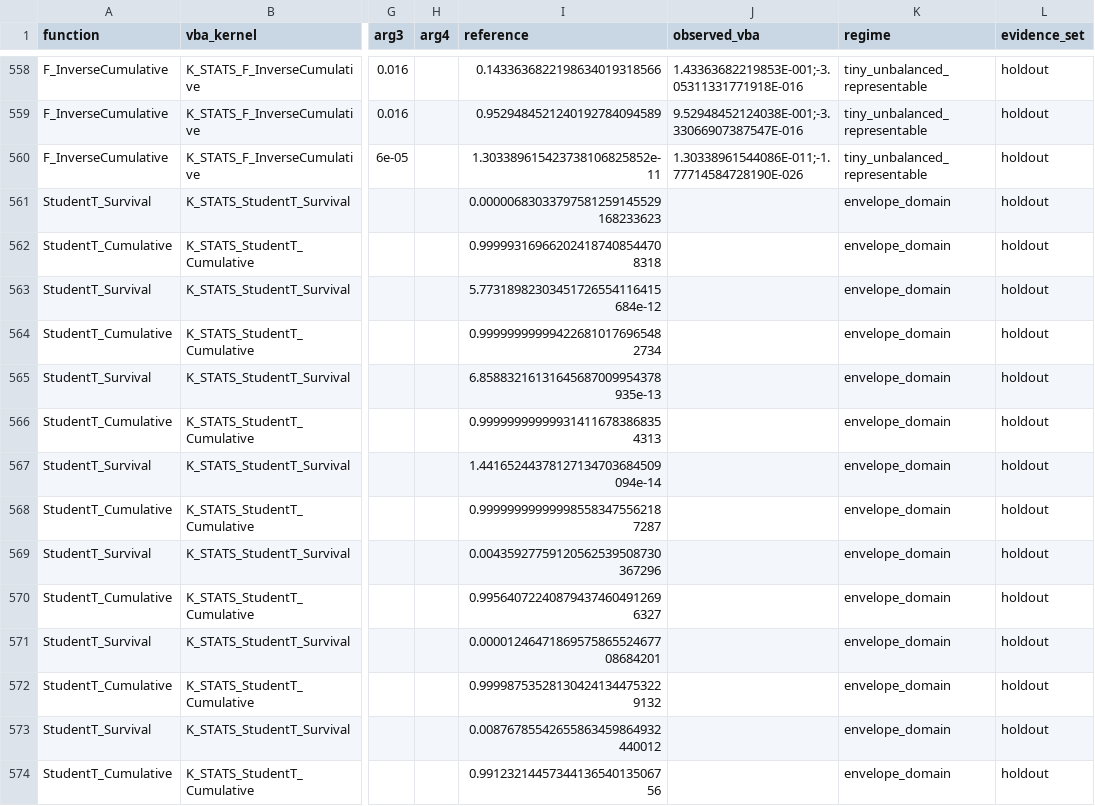
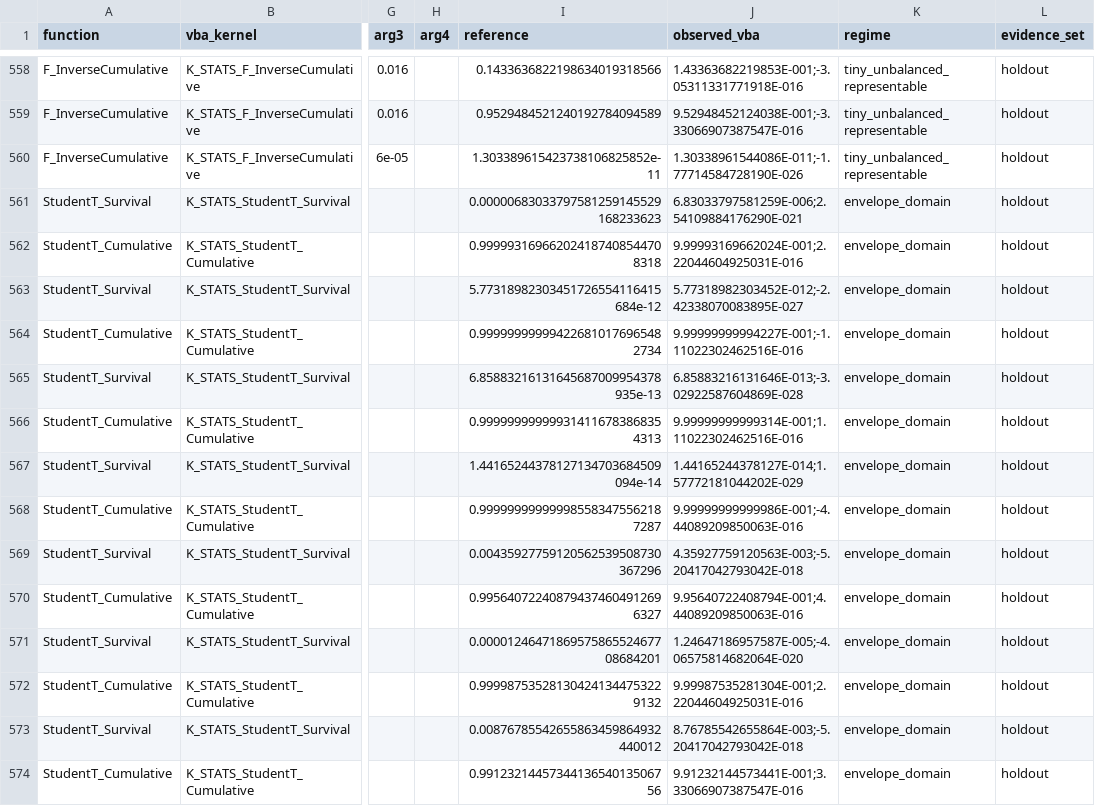
Before and after one commit to danielep71/VBA-PROBABILITY-DISTRIBUTIONS, a CSV file: benchmark/holdout/holdout_grid.csv, drawn as a sheet; only a part is shown, gaps mark what is left out; the diff covers the shown part only; the diff names each change by its address in the sheet, - before the commit and + after, or states it on an @@ line.

Commit message:
evidence: Excel export of main, holdout, tchi_large_df at c8bb0ae
Exported unattended by the Excel VBA Regression workflow, run 42245883623 attempt 1 on runner ITPF545VX1, from candidate c8bb0ae0c01b413dc1acd7965c6f8f7f75292cb1 (Excel 16.0 build 20430, 64-bit). The regression in the same job passed 950/950 assertions.

- benchmark/probability_accuracy_grid.csv: full export by Export_Accuracy_Observations; 2088 rows, 1732 in scope and filled, 0 ERROR, 21 observation(s) changed, 356 out-of-scope rows unchanged; raw sha256:6e58a49b7859bc3db7eb44bf478e8d57a8b2a53977cb919d541e8e0382409947
- benchmark/holdout/holdout_grid.csv: full export by Export_Holdout; 603 rows, 603 in scope and filled, 0 ERROR, 44 observation(s) changed, 0 out-of-scope rows unchanged; raw sha256:83a69a802b253f3f132bb769722d303f9ece4b3b91d1f6eb23960c1cbb833a97
- benchmark/tchi_large_df/tchi_large_df_grid.csv: full export by Export_TChiLargeDf; 198 rows, 198 in scope and filled, 146 ERROR, 47 observation(s) changed, 0 out-of-scope rows unchanged; raw sha256:0ac52a2168524c93644edaa3df01c88359f95fba94c3f1d4bdba3add1bbbbc4c

Applied with benchmark/apply_excel_export.py (benchmark/probability_accuracy_grid.csv, benchmark/holdout/holdout_grid.csv, benchmark/tchi_large_df/tchi_large_df_grid.csv): it checked the artifact against HEAD, then ran finalize_excel_certification.py --main --holdout --from-fresh-export and refresh_evidence.py --bind-exported-main --bind-exported-holdout, and validated the finalized record against the staged tree with check_excel_certification.py.

```diff
--- a/benchmark/holdout/holdout_grid.csv
+++ b/benchmark/holdout/holdout_grid.csv
-J561 (observed_vba): (empty)
+J561 (observed_vba): 6.83033797581259E-006;2.54109884176290E-021
-J562 (observed_vba): (empty)
+J562 (observed_vba): 9.99993169662024E-001;2.22044604925031E-016
-J563 (observed_vba): (empty)
+J563 (observed_vba): 5.77318982303452E-012;-2.42338070083895E-027
-J564 (observed_vba): (empty)
+J564 (observed_vba): 9.99999999994227E-001;-1.11022302462516E-016
-J565 (observed_vba): (empty)
+J565 (observed_vba): 6.85883216131646E-013;-3.02922587604869E-028
-J566 (observed_vba): (empty)
+J566 (observed_vba): 9.99999999999314E-001;1.11022302462516E-016
-J567 (observed_vba): (empty)
+J567 (observed_vba): 1.44165244378127E-014;1.57772181044202E-029
-J568 (observed_vba): (empty)
+J568 (observed_vba): 9.99999999999986E-001;-4.44089209850063E-016
-J569 (observed_vba): (empty)
+J569 (observed_vba): 4.35927759120563E-003;-5.20417042793042E-018
-J570 (observed_vba): (empty)
+J570 (observed_vba): 9.95640722408794E-001;4.44089209850063E-016
-J571 (observed_vba): (empty)
+J571 (observed_vba): 1.24647186957587E-005;-4.06575814682064E-020
-J572 (observed_vba): (empty)
+J572 (observed_vba): 9.99987535281304E-001;2.22044604925031E-016
-J573 (observed_vba): (empty)
+J573 (observed_vba): 8.76785542655864E-003;-5.20417042793042E-018
-J574 (observed_vba): (empty)
+J574 (observed_vba): 9.91232144573441E-001;3.33066907387547E-016
```
Also changed, not shown: 30 edited cells elsewhere in this file, benchmark/probability_accuracy_grid.csv, benchmark/tchi_large_df/tchi_large_df_grid.csv, 8 other files.
